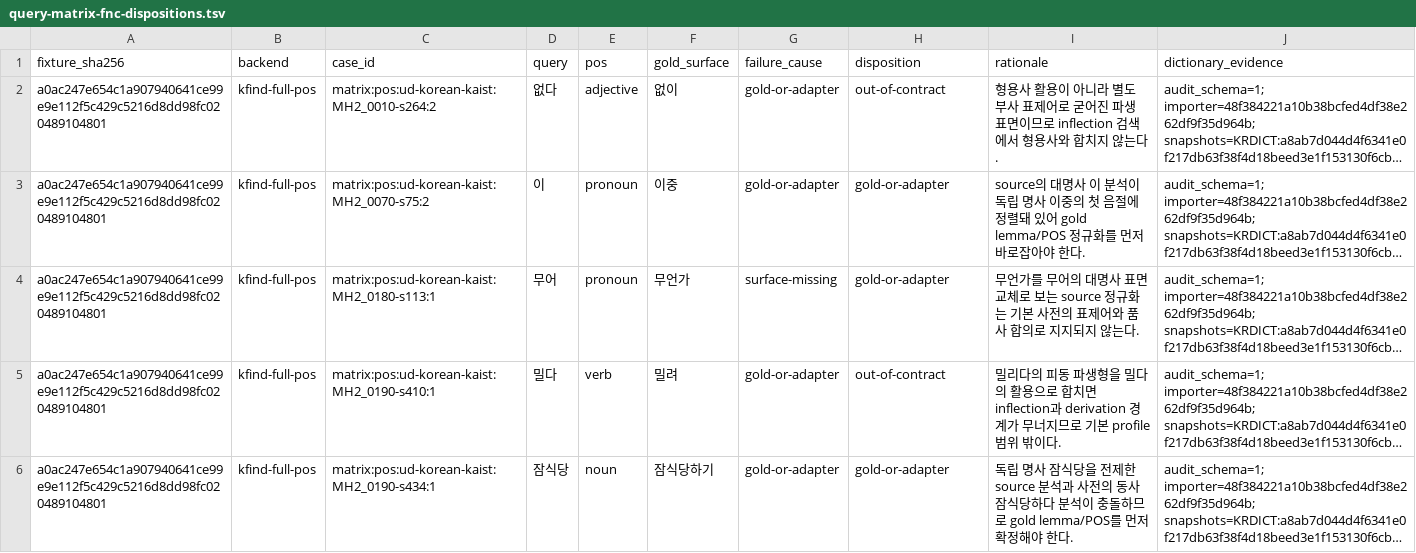
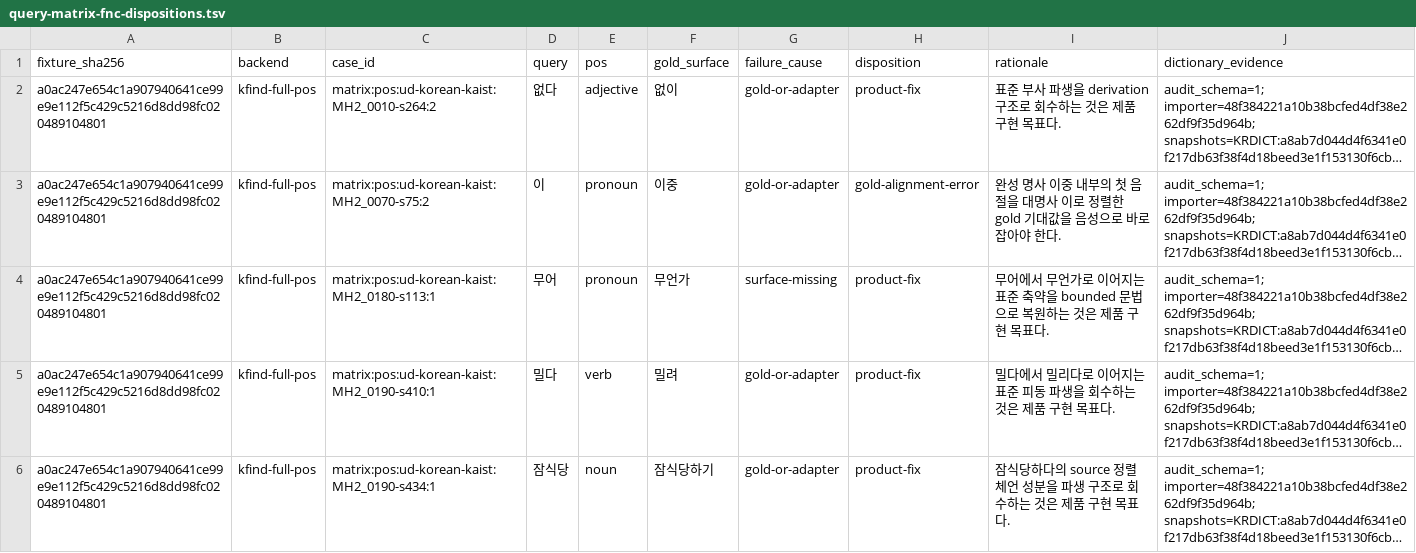
Before and after one commit to SeokminHong/kfind, a TSV file: docs/benchmarks/query-matrix-fnc-dispositions.tsv, drawn as a sheet; only a part is shown; long unchanged cells end in …; the diff covers the shown part only; the diff names each change by its address in the sheet, - before the commit and + after, or states it on an @@ line.

Commit message:
fix(kfind/benchmark): 구현 목표를 contract FN으로 보존한다

```diff
--- a/docs/benchmarks/query-matrix-fnc-dispositions.tsv
+++ b/docs/benchmarks/query-matrix-fnc-dispositions.tsv
-H2 (disposition): out-of-contract
+H2 (disposition): product-fix
-I2 (rationale): 형용사 활용이 아니라 별도 부사 표제어로 굳어진 파생 표면이므로 inflection 검색에서 형용사와 합치지 않는다.
+I2 (rationale): 표준 부사 파생을 derivation 구조로 회수하는 것은 제품 구현 목표다.
-H3 (disposition): gold-or-adapter
+H3 (disposition): gold-alignment-error
-I3 (rationale): source의 대명사 이 분석이 독립 명사 이중의 첫 음절에 정렬돼 있어 gold lemma/POS 정규화를 먼저 바로잡…
+I3 (rationale): 완성 명사 이중 내부의 첫 음절을 대명사 이로 정렬한 gold 기대값을 음성으로 바로잡…
-H4 (disposition): gold-or-adapter
+H4 (disposition): product-fix
-I4 (rationale): 무언가를 무어의 대명사 표면 교체로 보는 source 정규화는 기본 사전의 표제어와 품사 합의로 지지되지 않는다.
+I4 (rationale): 무어에서 무언가로 이어지는 표준 축약을 bounded 문법으로 복원하는 것은 제품 구현 목표다.
-H5 (disposition): out-of-contract
+H5 (disposition): product-fix
-I5 (rationale): 밀리다의 피동 파생형을 밀다의 활용으로 합치면 inflection과 derivation 경계가 무너지므로 기본 profile 범위 밖이다.
+I5 (rationale): 밀다에서 밀리다로 이어지는 표준 피동 파생을 회수하는 것은 제품 구현 목표다.
-H6 (disposition): gold-or-adapter
+H6 (disposition): product-fix
-I6 (rationale): 독립 명사 잠식당을 전제한 source 분석과 사전의 동사 잠식당하다 분석이 충돌하므로 gold lemma/POS를 먼저 확정해야 한다.
+I6 (rationale): 잠식당하다의 source 정렬 체언 성분을 파생 구조로 회수하는 것은 제품 구현 목표다.
```
Also changed, not shown: 26 edited cells elsewhere in this file, tools/morph-compare/query-matrix-contract-reviews.tsv, 10 other files.
